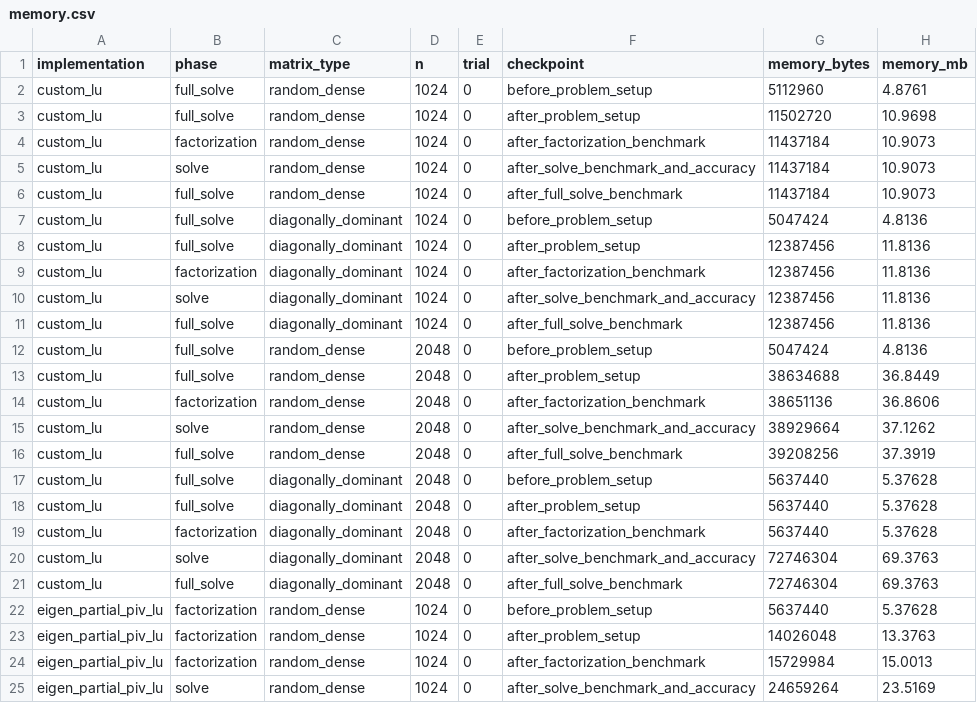
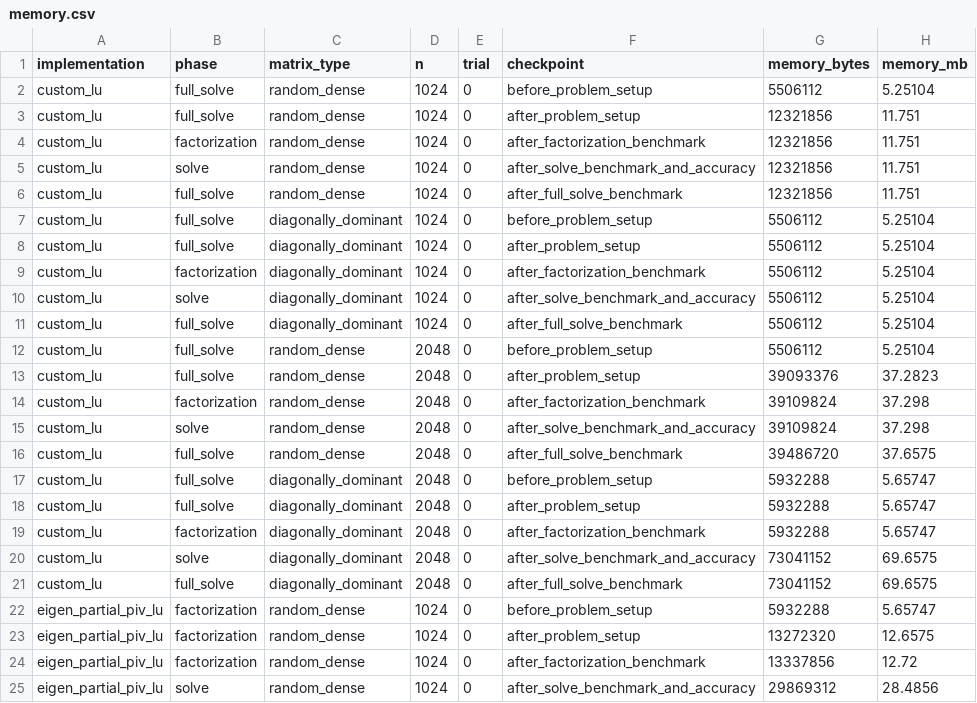
Before and after one commit to Amitesh-Saini/dense-lu-cpp, a CSV file: data/benchmarks_large_n/memory.csv, drawn as a sheet; only a part is shown; the diff covers the shown part only.

```diff
--- a/data/benchmarks_large_n/memory.csv
+++ b/data/benchmarks_large_n/memory.csv
@@ -1,25 +1,25 @@
 implementation,phase,matrix_type,n,trial,checkpoint,memory_bytes,memory_mb
-custom_lu,full_solve,random_dense,1024,0,before_problem_setup,5112960,4.8761
-custom_lu,full_solve,random_dense,1024,0,after_problem_setup,11502720,10.9698
-custom_lu,factorization,random_dense,1024,0,after_factorization_benchmark,11437184,10.9073
-custom_lu,solve,random_dense,1024,0,after_solve_benchmark_and_accuracy,11437184,10.9073
-custom_lu,full_solve,random_dense,1024,0,after_full_solve_benchmark,11437184,10.9073
-custom_lu,full_solve,diagonally_dominant,1024,0,before_problem_setup,5047424,4.8136
-custom_lu,full_solve,diagonally_dominant,1024,0,after_problem_setup,12387456,11.8136
-custom_lu,factorization,diagonally_dominant,1024,0,after_factorization_benchmark,12387456,11.8136
-custom_lu,solve,diagonally_dominant,1024,0,after_solve_benchmark_and_accuracy,12387456,11.8136
-custom_lu,full_solve,diagonally_dominant,1024,0,after_full_solve_benchmark,12387456,11.8136
-custom_lu,full_solve,random_dense,2048,0,before_problem_setup,5047424,4.8136
-custom_lu,full_solve,random_dense,2048,0,after_problem_setup,38634688,36.8449
-custom_lu,factorization,random_dense,2048,0,after_factorization_benchmark,38651136,36.8606
-custom_lu,solve,random_dense,2048,0,after_solve_benchmark_and_accuracy,38929664,37.1262
-custom_lu,full_solve,random_dense,2048,0,after_full_solve_benchmark,39208256,37.3919
-custom_lu,full_solve,diagonally_dominant,2048,0,before_problem_setup,5637440,5.37628
-custom_lu,full_solve,diagonally_dominant,2048,0,after_problem_setup,5637440,5.37628
-custom_lu,factorization,diagonally_dominant,2048,0,after_factorization_benchmark,5637440,5.37628
-custom_lu,solve,diagonally_dominant,2048,0,after_solve_benchmark_and_accuracy,72746304,69.3763
-custom_lu,full_solve,diagonally_dominant,2048,0,after_full_solve_benchmark,72746304,69.3763
-eigen_partial_piv_lu,factorization,random_dense,1024,0,before_problem_setup,5637440,5.37628
-eigen_partial_piv_lu,factorization,random_dense,1024,0,after_problem_setup,14026048,13.3763
-eigen_partial_piv_lu,factorization,random_dense,1024,0,after_factorization_benchmark,15729984,15.0013
-eigen_partial_piv_lu,solve,random_dense,1024,0,after_solve_benchmark_and_accuracy,24659264,23.5169
+custom_lu,full_solve,random_dense,1024,0,before_problem_setup,5506112,5.25104
+custom_lu,full_solve,random_dense,1024,0,after_problem_setup,12321856,11.751
+custom_lu,factorization,random_dense,1024,0,after_factorization_benchmark,12321856,11.751
+custom_lu,solve,random_dense,1024,0,after_solve_benchmark_and_accuracy,12321856,11.751
+custom_lu,full_solve,random_dense,1024,0,after_full_solve_benchmark,12321856,11.751
+custom_lu,full_solve,diagonally_dominant,1024,0,before_problem_setup,5506112,5.25104
+custom_lu,full_solve,diagonally_dominant,1024,0,after_problem_setup,5506112,5.25104
+custom_lu,factorization,diagonally_dominant,1024,0,after_factorization_benchmark,5506112,5.25104
+custom_lu,solve,diagonally_dominant,1024,0,after_solve_benchmark_and_accuracy,5506112,5.25104
+custom_lu,full_solve,diagonally_dominant,1024,0,after_full_solve_benchmark,5506112,5.25104
+custom_lu,full_solve,random_dense,2048,0,before_problem_setup,5506112,5.25104
+custom_lu,full_solve,random_dense,2048,0,after_problem_setup,39093376,37.2823
+custom_lu,factorization,random_dense,2048,0,after_factorization_benchmark,39109824,37.298
+custom_lu,solve,random_dense,2048,0,after_solve_benchmark_and_accuracy,39109824,37.298
+custom_lu,full_solve,random_dense,2048,0,after_full_solve_benchmark,39486720,37.6575
+custom_lu,full_solve,diagonally_dominant,2048,0,before_problem_setup,5932288,5.65747
+custom_lu,full_solve,diagonally_dominant,2048,0,after_problem_setup,5932288,5.65747
+custom_lu,factorization,diagonally_dominant,2048,0,after_factorization_benchmark,5932288,5.65747
+custom_lu,solve,diagonally_dominant,2048,0,after_solve_benchmark_and_accuracy,73041152,69.6575
+custom_lu,full_solve,diagonally_dominant,2048,0,after_full_solve_benchmark,73041152,69.6575
+eigen_partial_piv_lu,factorization,random_dense,1024,0,before_problem_setup,5932288,5.65747
+eigen_partial_piv_lu,factorization,random_dense,1024,0,after_problem_setup,13272320,12.6575
+eigen_partial_piv_lu,factorization,random_dense,1024,0,after_factorization_benchmark,13337856,12.72
+eigen_partial_piv_lu,solve,random_dense,1024,0,after_solve_benchmark_and_accuracy,29869312,28.4856
```
Also changed, not shown: 32 edited cells elsewhere in this file, data/benchmarks_hilbert/timing.csv, data/benchmarks_main/timing.csv, 28 other files.
